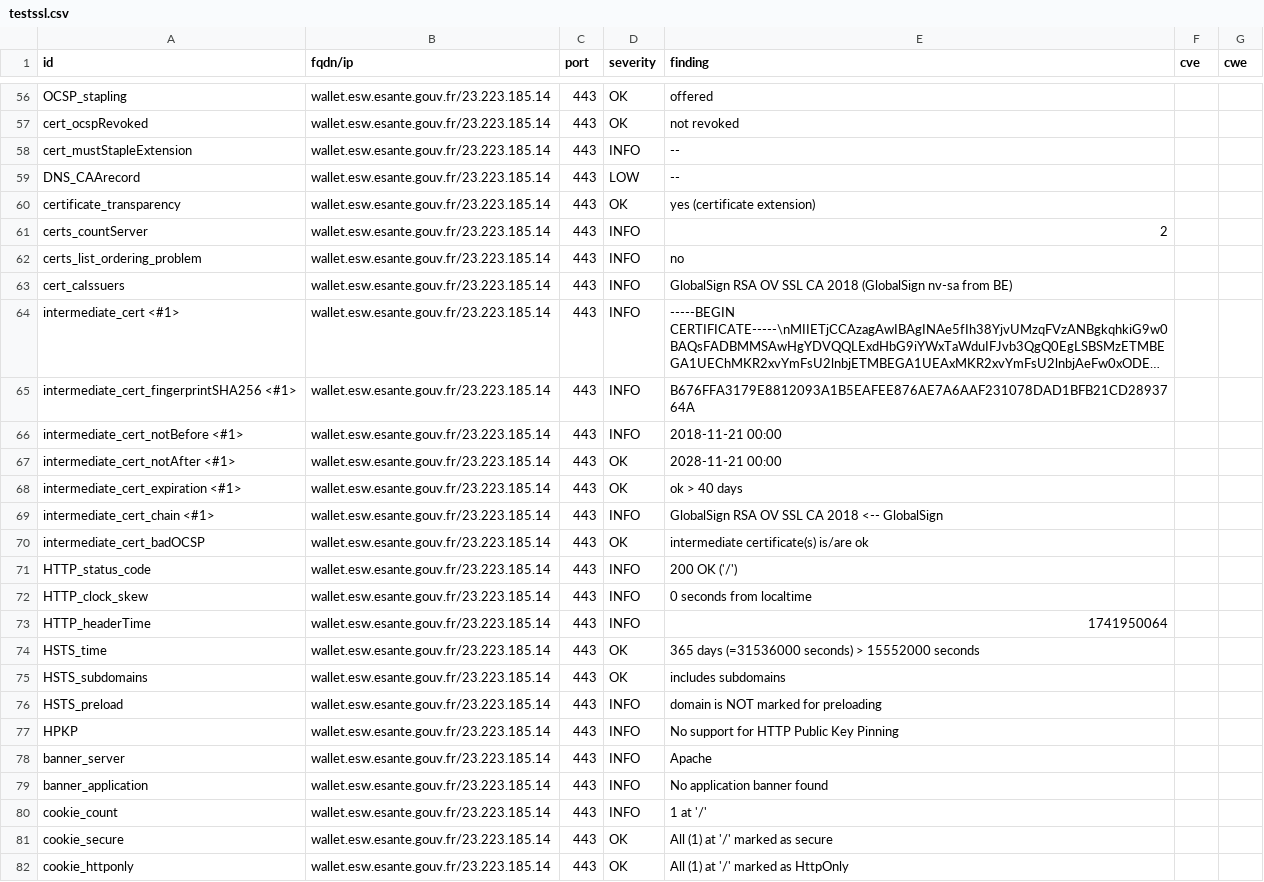
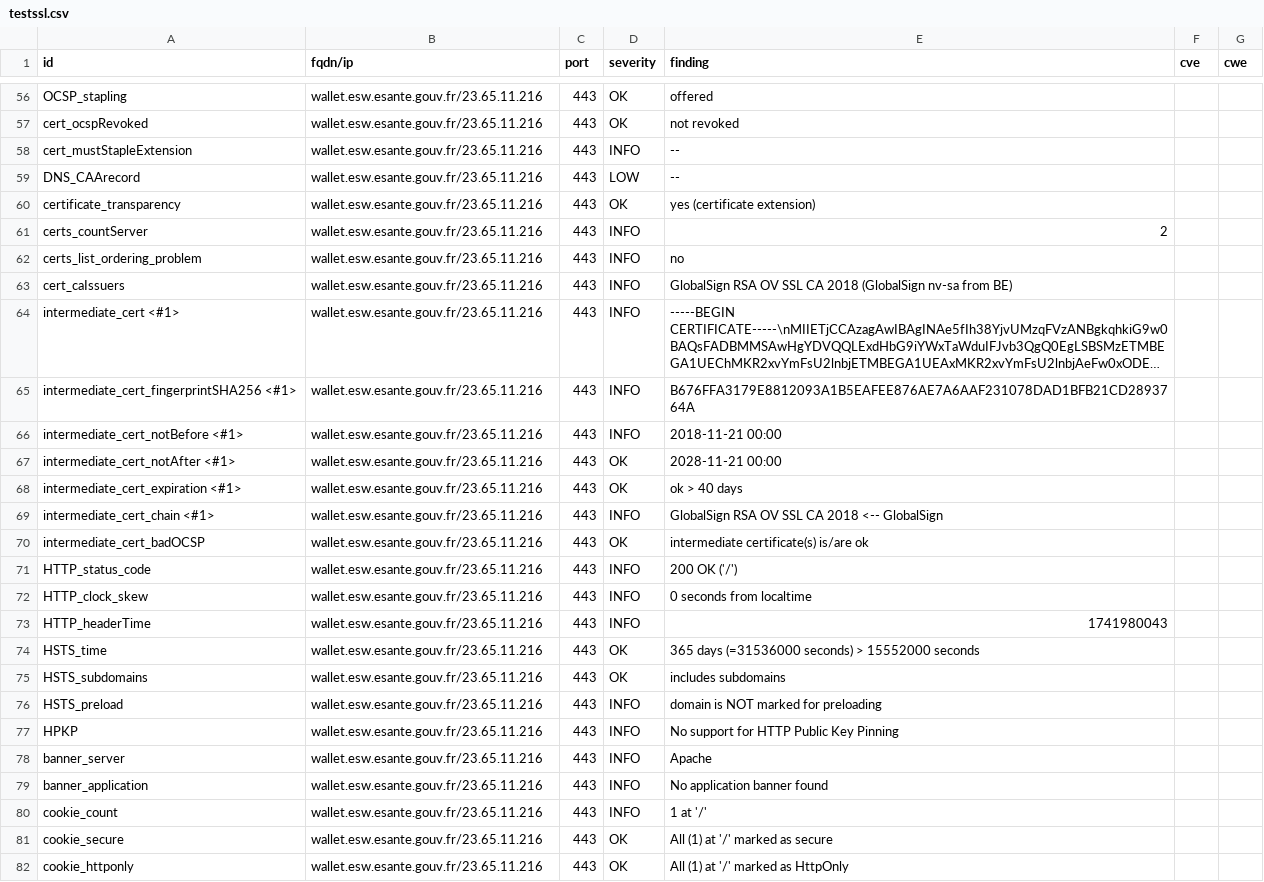
Before and after one commit to ansforge/dashlord_new, a CSV file: results/aHR0cHM6Ly93YWxsZXQuZXN3LmVzYW50ZS5nb3V2LmZy/testssl.csv, drawn as a sheet; only a part is shown, gaps mark what is left out; long unchanged cells end in …; the diff covers the shown part only; the diff names each change by its address in the sheet, - before the commit and + after, or states it on an @@ line.

```diff
--- a/results/aHR0cHM6Ly93YWxsZXQuZXN3LmVzYW50ZS5nb3V2LmZy/testssl.csv
+++ b/results/aHR0cHM6Ly93YWxsZXQuZXN3LmVzYW50ZS5nb3V2LmZy/testssl.csv
-B56:B82 (fqdn/ip): wallet.esw.esante.gouv.fr/23.223.185.14
+B56:B82 (fqdn/ip): wallet.esw.esante.gouv.fr/23.65.11.216
-E73 (finding): 1741950064
+E73 (finding): 1741980043
```
Also changed, not shown: 131 edited cells elsewhere in this file, 15 other files.
